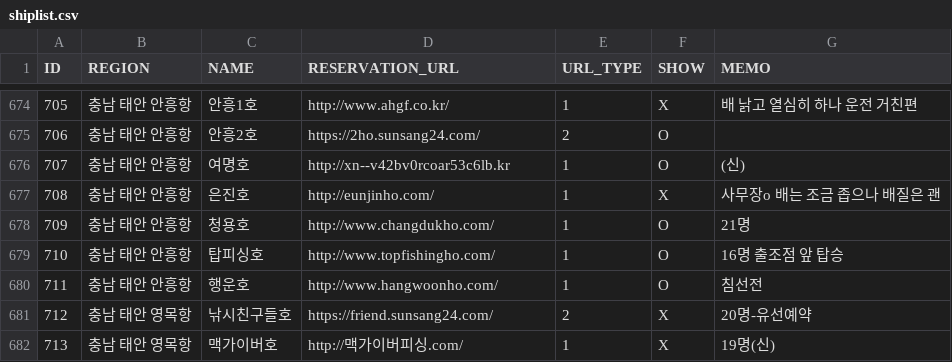
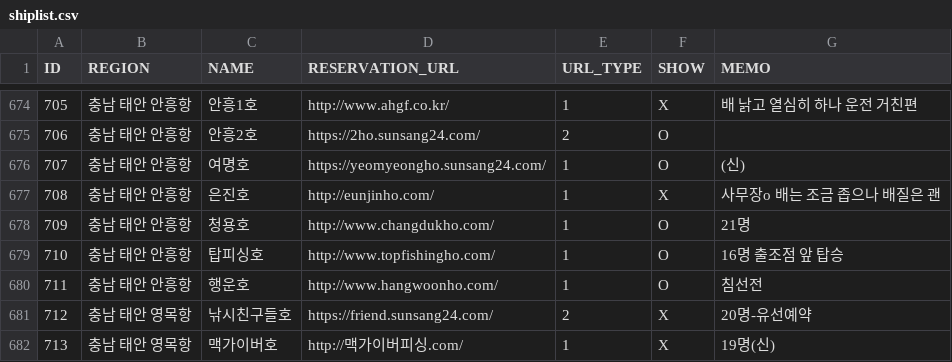
Before and after one commit to seong-geon-choi/ship, a CSV file: shiplist.csv, drawn as a sheet; only a part is shown, gaps mark what is left out.

Commit message:
배 목록 업데이트

```diff
--- a/shiplist.csv
+++ b/shiplist.csv
@@ -675,3 +675,3 @@ ID,REGION,NAME,RESERVATION_URL,URL_TYPE,SHOW,MEMO
 706,충남 태안 안흥항,안흥2호,https://2ho.sunsang24.com/,2,O,
-707,충남 태안 안흥항,여명호,http://xn--v42bv0rcoar53c6lb.kr,1,O,(신)
+707,충남 태안 안흥항,여명호,https://yeomyeongho.sunsang24.com/,1,O,(신)
 708,충남 태안 안흥항,은진호,http://eunjinho.com/,1,X,사무장o 배는 조금 좁으나 배질은 괜
```
